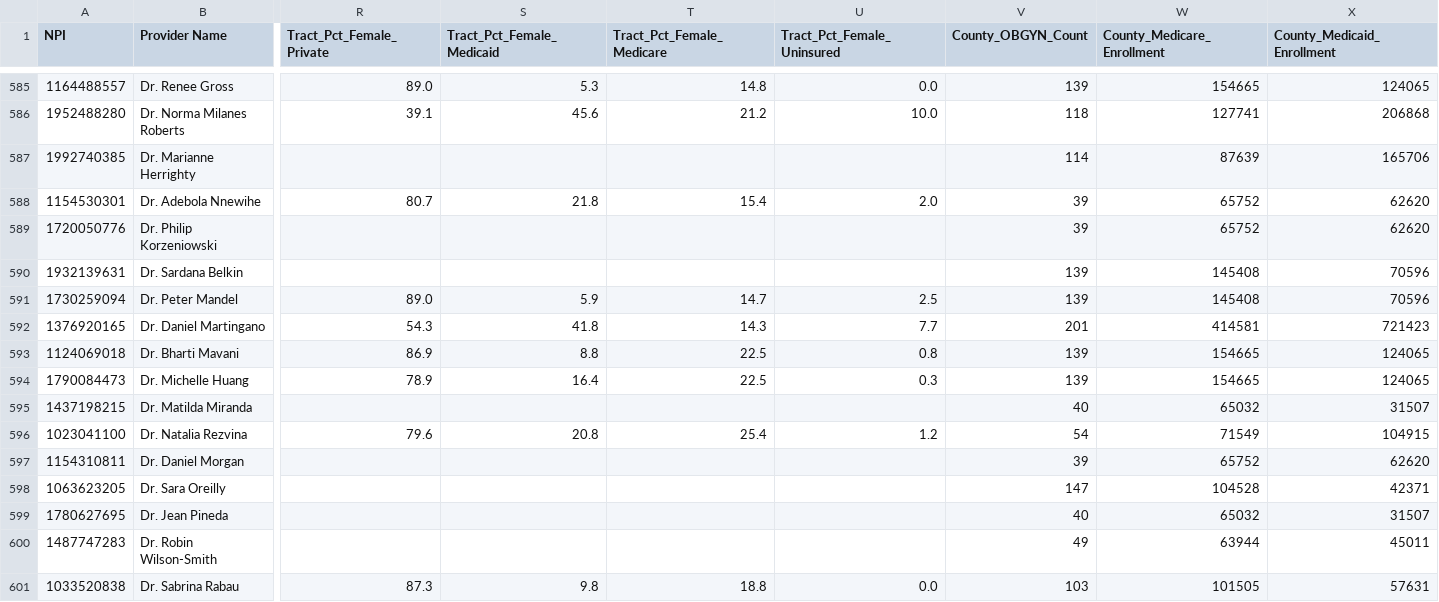
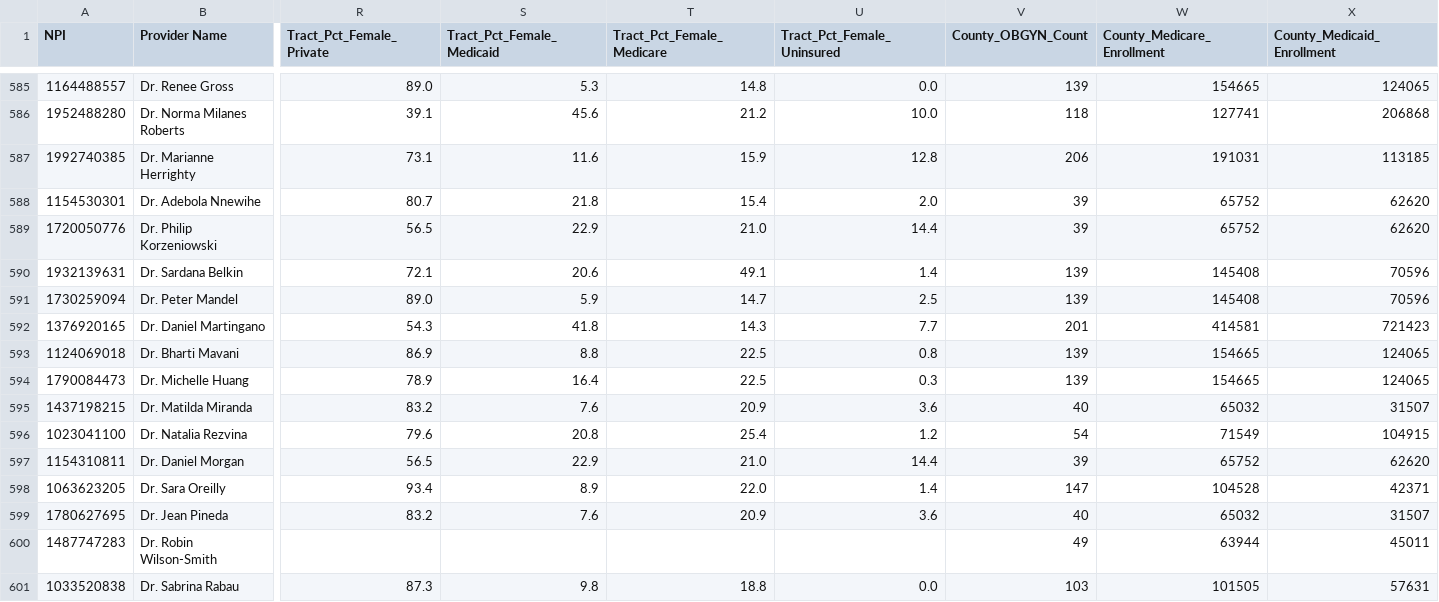
Before and after one commit to mufflyt/private_equity, a CSV file: pe_obgyn_final_calling_sheet_300.csv, drawn as a sheet; only a part is shown, gaps mark what is left out; the diff covers the shown part only; the diff names each change by its address in the sheet, - before the commit and + after, or states it on an @@ line.

```diff
--- a/pe_obgyn_final_calling_sheet_300.csv
+++ b/pe_obgyn_final_calling_sheet_300.csv
-R587 (Tract_Pct_Female_Private): (empty)
+R587 (Tract_Pct_Female_Private): 73.1
-S587 (Tract_Pct_Female_Medicaid): (empty)
+S587 (Tract_Pct_Female_Medicaid): 11.6
-T587 (Tract_Pct_Female_Medicare): (empty)
+T587 (Tract_Pct_Female_Medicare): 15.9
-U587 (Tract_Pct_Female_Uninsured): (empty)
+U587 (Tract_Pct_Female_Uninsured): 12.8
-V587 (County_OBGYN_Count): 114
+V587 (County_OBGYN_Count): 206
-W587 (County_Medicare_Enrollment): 87639
+W587 (County_Medicare_Enrollment): 191031
-X587 (County_Medicaid_Enrollment): 165706
+X587 (County_Medicaid_Enrollment): 113185
-R589 (Tract_Pct_Female_Private): (empty)
+R589 (Tract_Pct_Female_Private): 56.5
-S589 (Tract_Pct_Female_Medicaid): (empty)
+S589 (Tract_Pct_Female_Medicaid): 22.9
-T589 (Tract_Pct_Female_Medicare): (empty)
+T589 (Tract_Pct_Female_Medicare): 21.0
-U589 (Tract_Pct_Female_Uninsured): (empty)
+U589 (Tract_Pct_Female_Uninsured): 14.4
-R590 (Tract_Pct_Female_Private): (empty)
+R590 (Tract_Pct_Female_Private): 72.1
-S590 (Tract_Pct_Female_Medicaid): (empty)
+S590 (Tract_Pct_Female_Medicaid): 20.6
-T590 (Tract_Pct_Female_Medicare): (empty)
+T590 (Tract_Pct_Female_Medicare): 49.1
-U590 (Tract_Pct_Female_Uninsured): (empty)
+U590 (Tract_Pct_Female_Uninsured): 1.4
-R595 (Tract_Pct_Female_Private): (empty)
+R595 (Tract_Pct_Female_Private): 83.2
-S595 (Tract_Pct_Female_Medicaid): (empty)
+S595 (Tract_Pct_Female_Medicaid): 7.6
-T595 (Tract_Pct_Female_Medicare): (empty)
+T595 (Tract_Pct_Female_Medicare): 20.9
-U595 (Tract_Pct_Female_Uninsured): (empty)
+U595 (Tract_Pct_Female_Uninsured): 3.6
-R597 (Tract_Pct_Female_Private): (empty)
+R597 (Tract_Pct_Female_Private): 56.5
-S597 (Tract_Pct_Female_Medicaid): (empty)
+S597 (Tract_Pct_Female_Medicaid): 22.9
-T597 (Tract_Pct_Female_Medicare): (empty)
+T597 (Tract_Pct_Female_Medicare): 21.0
-U597 (Tract_Pct_Female_Uninsured): (empty)
+U597 (Tract_Pct_Female_Uninsured): 14.4
-R598 (Tract_Pct_Female_Private): (empty)
+R598 (Tract_Pct_Female_Private): 93.4
-S598 (Tract_Pct_Female_Medicaid): (empty)
+S598 (Tract_Pct_Female_Medicaid): 8.9
-T598 (Tract_Pct_Female_Medicare): (empty)
+T598 (Tract_Pct_Female_Medicare): 22.0
-U598 (Tract_Pct_Female_Uninsured): (empty)
+U598 (Tract_Pct_Female_Uninsured): 1.4
-R599 (Tract_Pct_Female_Private): (empty)
+R599 (Tract_Pct_Female_Private): 83.2
-S599 (Tract_Pct_Female_Medicaid): (empty)
+S599 (Tract_Pct_Female_Medicaid): 7.6
-T599 (Tract_Pct_Female_Medicare): (empty)
+T599 (Tract_Pct_Female_Medicare): 20.9
-U599 (Tract_Pct_Female_Uninsured): (empty)
+U599 (Tract_Pct_Female_Uninsured): 3.6
```
Also changed, not shown: 142 edited cells elsewhere in this file, data/covariates/npi_geography.csv, 2 other files.
